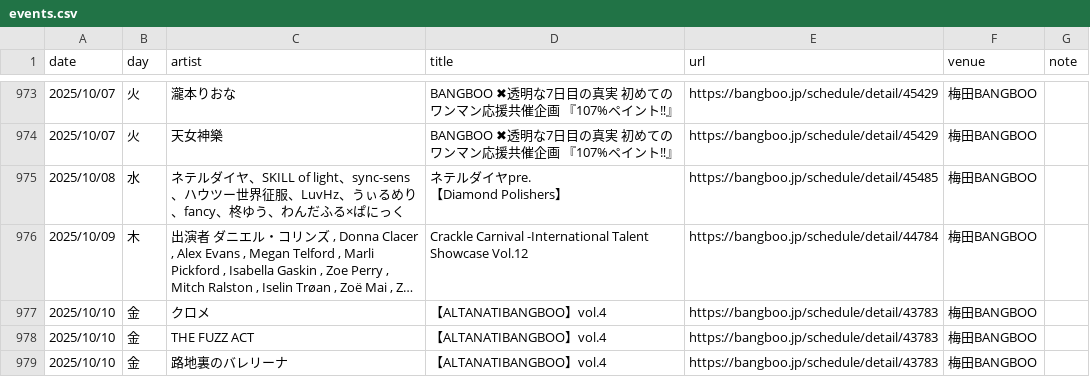
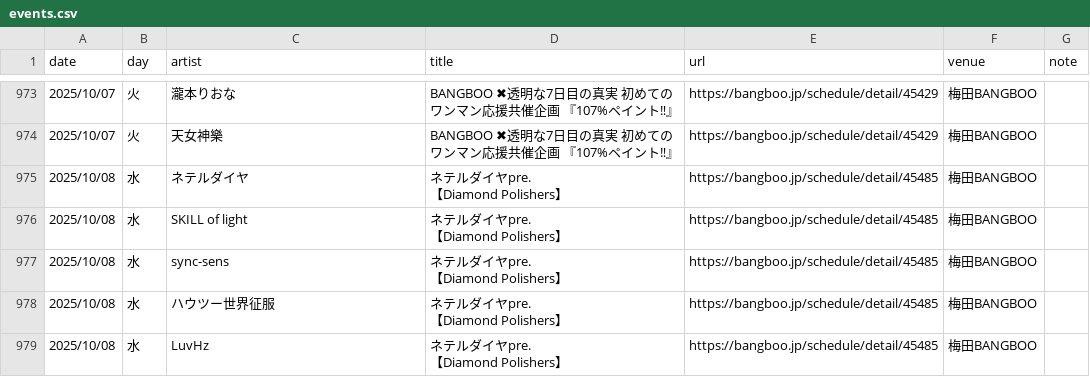
Before and after one commit to yoshitaka-ishizu/livesearch, a CSV file: backend/data/events.csv, drawn as a sheet; only a part is shown, gaps mark what is left out; the shorter side is filled out with more unchanged rows; long unchanged cells end in …; addresses are those after the commit; ↵ is a line break in a cell; the diff covers the shown part only; the diff names each change by its address in the sheet, - before the commit and + after, or states it on an @@ line.

```diff
--- a/backend/data/events.csv
+++ b/backend/data/events.csv
+row 975: 2025/10/08 | 水 | ネテルダイヤ | ネテルダイヤpre. ↵ 【Diamond Polishers】 | https://bangboo.jp/schedule/detail/45485 | 梅田BANGBOO
-C976 (artist): ネテルダイヤ、SKILL of light、sync-sens、ハウツー世界征服、LuvHz、うぃるめり、fancy、柊ゆう、わんだふる×ぱにっく
+C976 (artist): SKILL of light
+row 977: 2025/10/08 | 水 | sync-sens | ネテルダイヤpre. ↵ 【Diamond Polishers】 | https://bangboo.jp/schedule/detail/45485 | 梅田BANGBOO
+row 978: 2025/10/08 | 水 | ハウツー世界征服 | ネテルダイヤpre. ↵ 【Diamond Polishers】 | https://bangboo.jp/schedule/detail/45485 | 梅田BANGBOO
+row 979: 2025/10/08 | 水 | LuvHz | ネテルダイヤpre. ↵ 【Diamond Polishers】 | https://bangboo.jp/schedule/detail/45485 | 梅田BANGBOO
```
Also changed, not shown: 25 added rows and 1 removed row elsewhere in this file, 1 other file.
